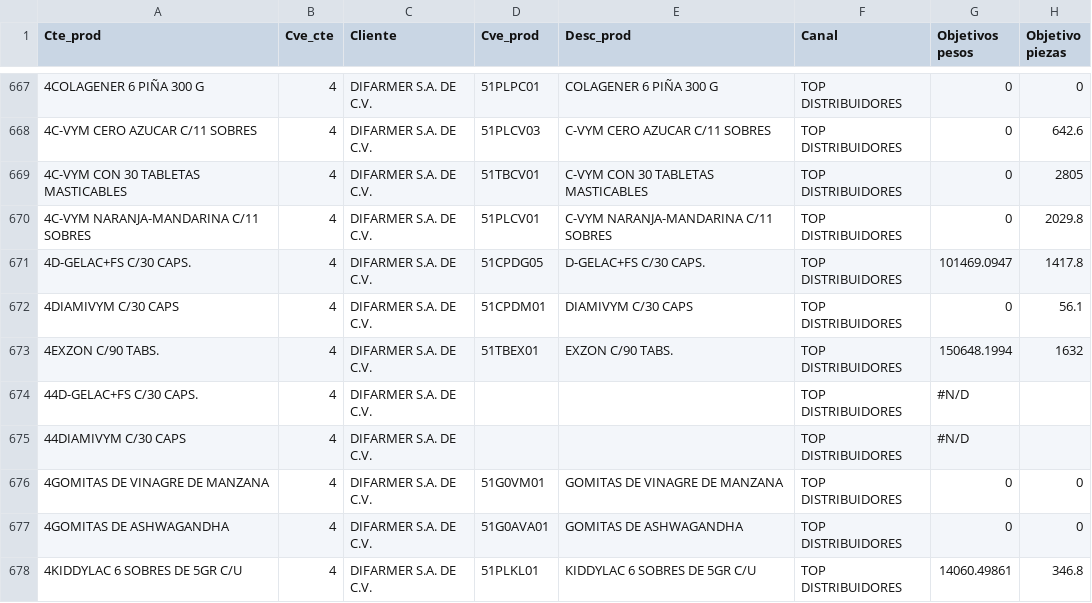
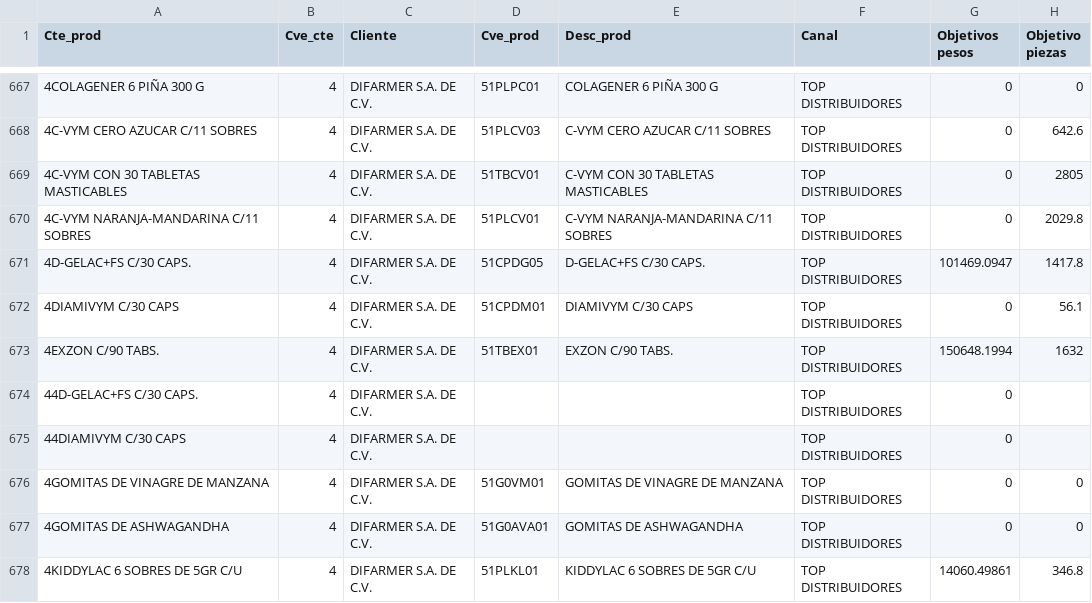
Before and after one commit to Geratano/Farmiral, a CSV file: objetivos.csv, drawn as a sheet; only a part is shown, gaps mark what is left out.

Commit message:
Actualizar objetivos por N/A

```diff
--- a/objetivos.csv
+++ b/objetivos.csv
@@ -673,4 +673,4 @@ Cte_prod,Cve_cte,Cliente,Cve_prod,Desc_prod,Canal,Objetivos pesos,Objetivo pieza
 4EXZON C/90 TABS.,4,DIFARMER S.A. DE C.V.,51TBEX01,EXZON C/90 TABS.,TOP DISTRIBUIDORES,150648.1994,1632
-44D-GELAC+FS C/30 CAPS.,4,DIFARMER S.A. DE C.V.,,,TOP DISTRIBUIDORES,#N/D,
-44DIAMIVYM C/30 CAPS,4,DIFARMER S.A. DE C.V.,,,TOP DISTRIBUIDORES,#N/D,
+44D-GELAC+FS C/30 CAPS.,4,DIFARMER S.A. DE C.V.,,,TOP DISTRIBUIDORES,0,
+44DIAMIVYM C/30 CAPS,4,DIFARMER S.A. DE C.V.,,,TOP DISTRIBUIDORES,0,
 4GOMITAS DE VINAGRE DE MANZANA,4,DIFARMER S.A. DE C.V.,51G0VM01,GOMITAS DE VINAGRE DE MANZANA,TOP DISTRIBUIDORES,0,0
```
